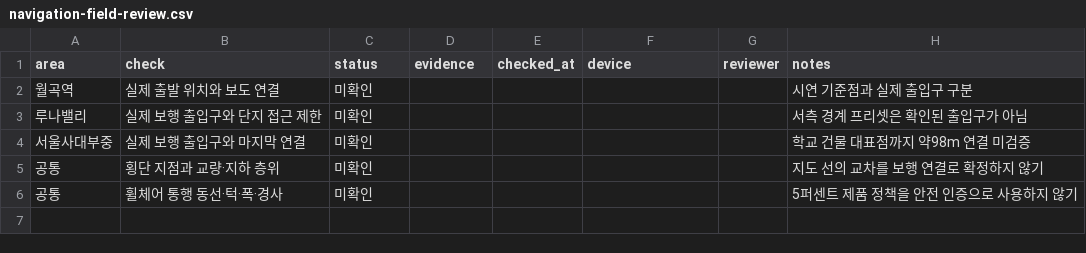
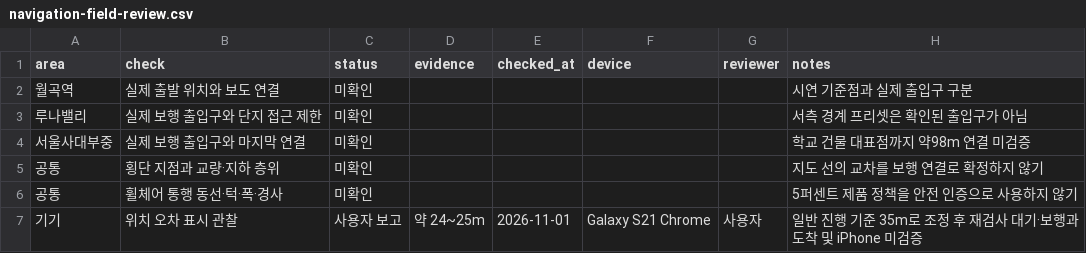
Before and after one commit to seokhr1234/aiaiaiaiaiaiaiai, a CSV file: donghaeng-nav/docs/navigation-field-review.csv, drawn as a sheet; the diff names each change by its address in the sheet, - before the commit and + after, or states it on an @@ line.

Commit message:
fix: allow navigation progress with GPS accuracy up to 35m

```diff
--- a/donghaeng-nav/docs/navigation-field-review.csv
+++ b/donghaeng-nav/docs/navigation-field-review.csv
+row 7: 기기 | 위치 오차 표시 관찰 | 사용자 보고 | 약 24~25m | 2026-11-01 | Galaxy S21 Chrome | 사용자 | 일반 진행 기준 35m로 조정 후 재검사 대기·보행과 도착 및 iPhone 미검증
```
Also changed, not shown: 20 other files.
